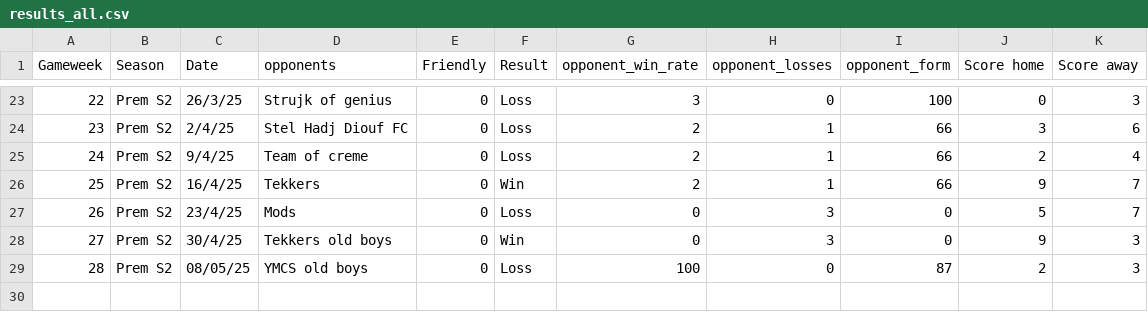
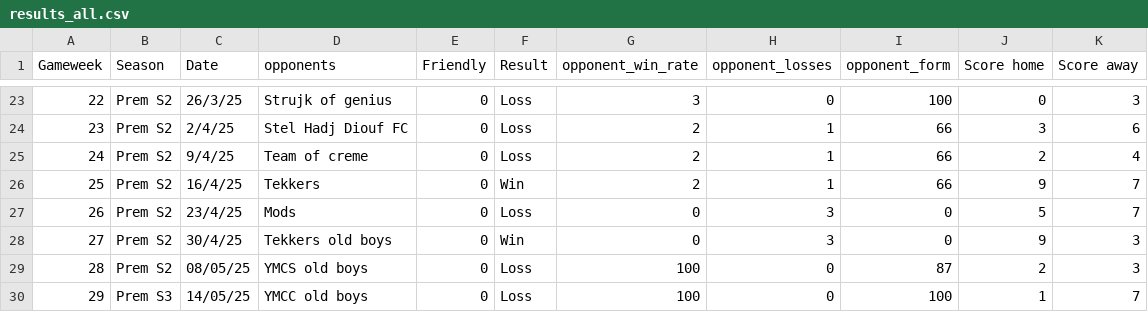
Before and after one commit to lewtip97/fives_app, a CSV file: data/results_all.csv, drawn as a sheet; only a part is shown, gaps mark what is left out; the diff names each change by its address in the sheet, - before the commit and + after, or states it on an @@ line.

```diff
--- a/data/results_all.csv
+++ b/data/results_all.csv
+row 30: 29 | Prem S3 | 14/05/25 | YMCC old boys | 0 | Loss | 100 | 0 | 100 | 1 | 7
```
Also changed, not shown: data/appearances_all.csv, data/goals_all.csv, 21 other files.
